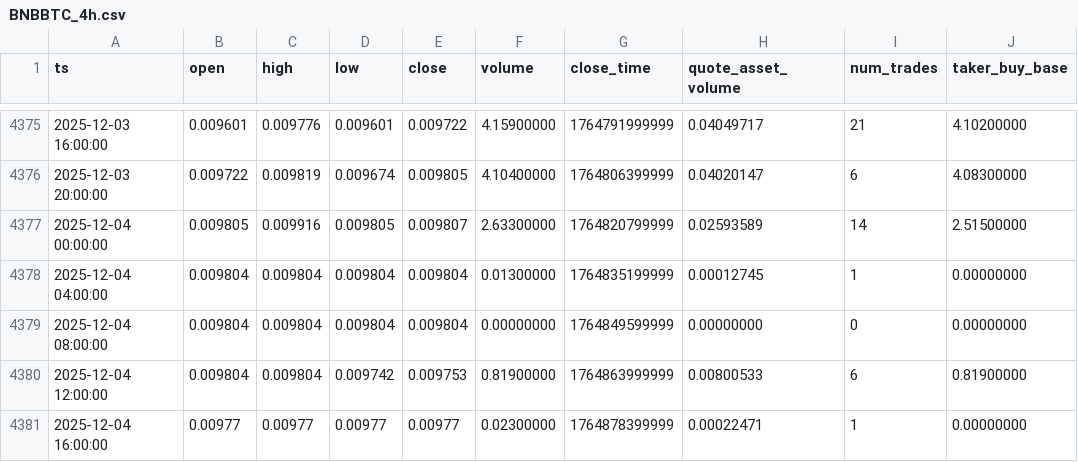
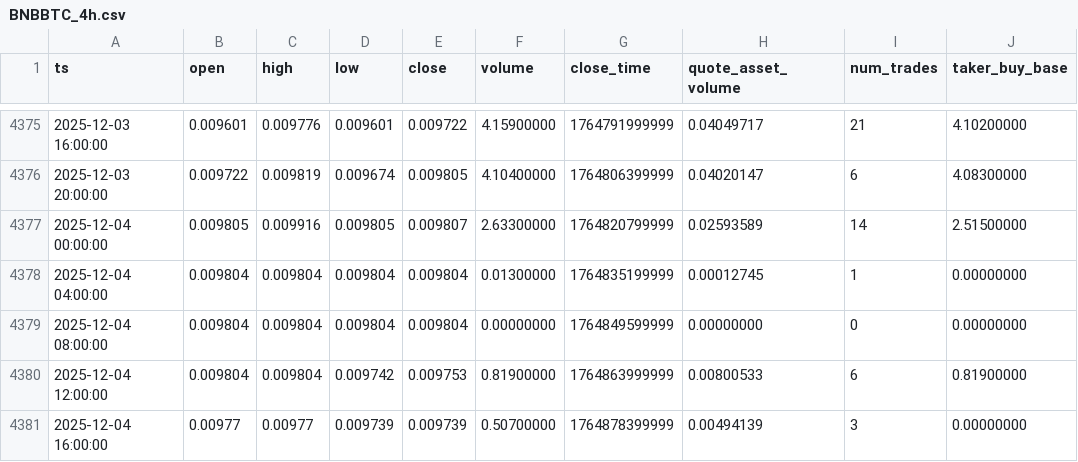
Before and after one commit to McNultyyy/BTC-Pair-OrderBlock-Finder, a CSV file: data/raw/BNBBTC_4h.csv, drawn as a sheet; only a part is shown, gaps mark what is left out; the diff names each change by its address in the sheet, - before the commit and + after, or states it on an @@ line.

```diff
--- a/data/raw/BNBBTC_4h.csv
+++ b/data/raw/BNBBTC_4h.csv
-D4381 (low): 0.00977
+D4381 (low): 0.009739
-E4381 (close): 0.00977
+E4381 (close): 0.009739
-F4381 (volume): 0.02300000
+F4381 (volume): 0.50700000
-H4381 (quote_asset_volume): 0.00022471
+H4381 (quote_asset_volume): 0.00494139
-I4381 (num_trades): 1
+I4381 (num_trades): 3
```
Also changed, not shown: data/raw/ETHBTC_4h.csv, data/raw/SOLBTC_4h.csv.
